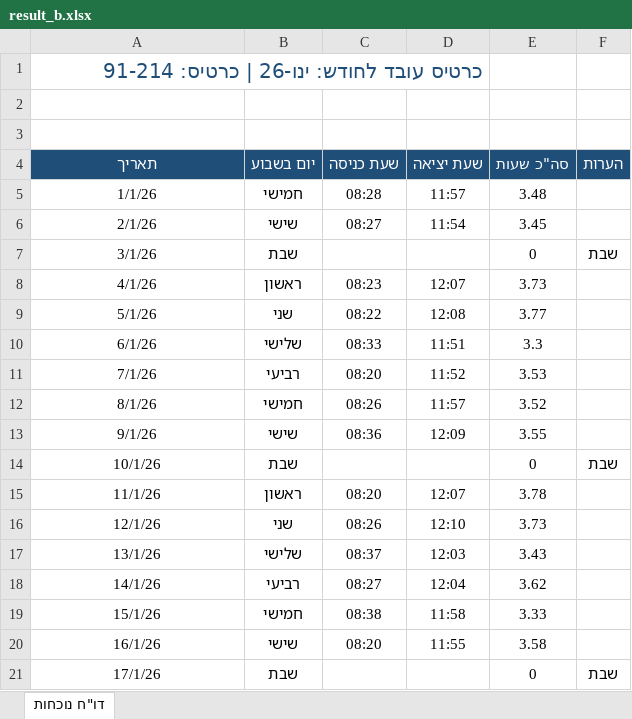
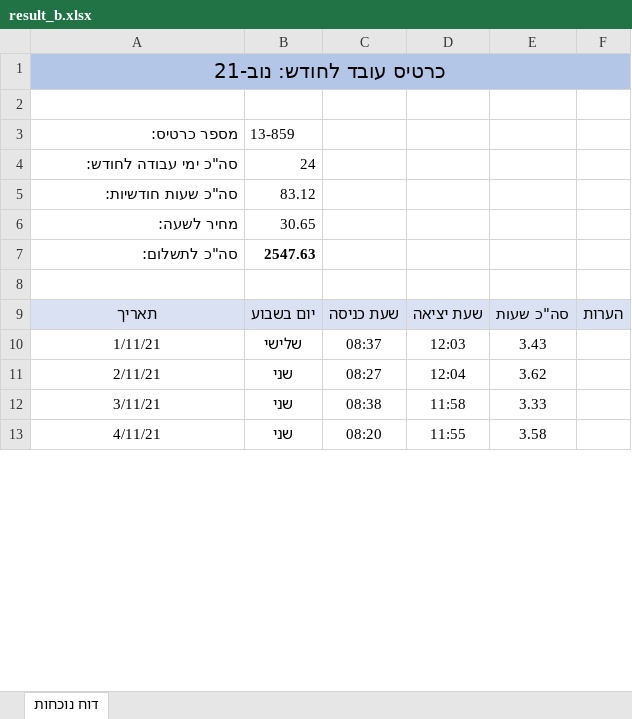
Before and after one commit to ch3305/Reports-Project-Python, an Excel workbook: output/result_b.xlsx, sheet דוח נוכחות, drawn as a sheet; only a part is shown; values as stored, in another font and other column widths than the file's, no borders; removed rows and columns are numbered as before the commit, all else as after; the diff covers the shown part only; the diff names each change by its address in the sheet, - before the commit and + after, or states it on an @@ line.

```diff
--- a/output/result_b.xlsx (sheet דוח נוכחות)
+++ b/output/result_b.xlsx (sheet דוח נוכחות)
-sheet tab: דו"ח נוכחות
+sheet tab: דוח נוכחות
-A1: כרטיס עובד לחודש: ינו-26 | כרטיס: 91-214
+A1: כרטיס עובד לחודש: נוב-21
@@ A1 fill: none → #B4C6E7, text colour: #1F4E79 → black, alignment: right → center @@
+A1:F1 merged
+row 3: מספר כרטיס: | 13-859
+row 4: סה"כ ימי עבודה לחודש: | 24
+row 5: סה"כ שעות חודשיות: | 83.12
+row 6: מחיר לשעה: | 30.65
+row 7: סה"כ לתשלום: | 2547.63
@@ A9:F9 fill: #1F4E79 → #D9E1F2, text colour: #FFFFFF → black @@
-row 5: 1/1/26 | חמישי | 08:28 | 11:57 | 3.48
-row 6: 2/1/26 | שישי | 08:27 | 11:54 | 3.45
-row 7: 3/1/26 | שבת |  |  | 0 | שבת
-row 8: 4/1/26 | ראשון | 08:23 | 12:07 | 3.73
-row 9: 5/1/26 | שני | 08:22 | 12:08 | 3.77
-row 10: 6/1/26 | שלישי | 08:33 | 11:51 | 3.3
-row 11: 7/1/26 | רביעי | 08:20 | 11:52 | 3.53
-row 12: 8/1/26 | חמישי | 08:26 | 11:57 | 3.52
-row 13: 9/1/26 | שישי | 08:36 | 12:09 | 3.55
-row 14: 10/1/26 | שבת |  |  | 0 | שבת
-row 15: 11/1/26 | ראשון | 08:20 | 12:07 | 3.78
-row 16: 12/1/26 | שני | 08:26 | 12:10 | 3.73
-A10: 13/1/26
+A10: 1/11/21
-A11: 14/1/26
+A11: 2/11/21
-B11: רביעי
+B11: שני
-A12: 15/1/26
+A12: 3/11/21
-B12: חמישי
+B12: שני
-A13: 16/1/26
+A13: 4/11/21
-B13: שישי
+B13: שני
-row 21: 17/1/26 | שבת |  |  | 0 | שבת
```
Also changed, not shown: 15 added rows, 4 removed rows and 13 edited cells elsewhere in this sheet, output/result_a.xlsx, 6 other files.
